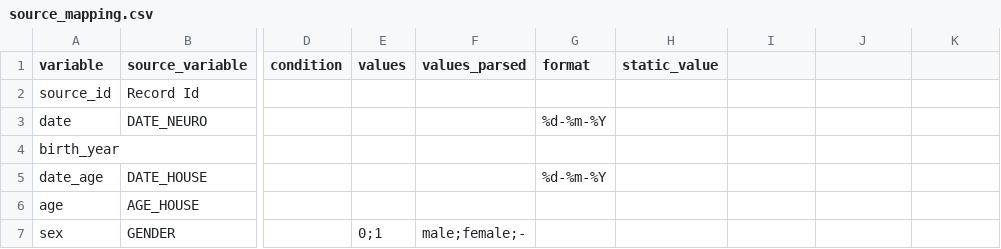
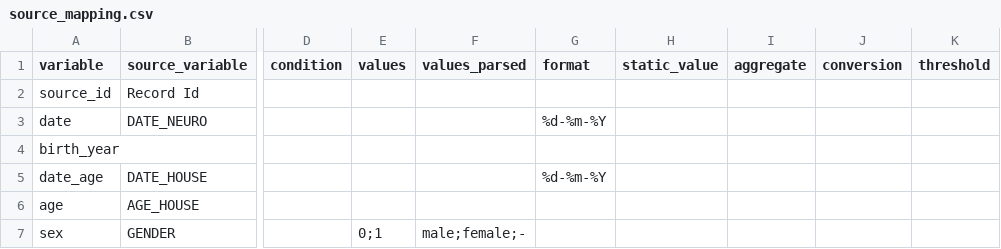
Before and after one commit to MaastrichtU-CDS/ncdc-memorabel, a CSV file: data_harmonization/ncdc_mappings/emif_twins/source_mapping.csv, drawn as a sheet; only a part is shown, gaps mark what is left out; the diff names each change by its address in the sheet, - before the commit and + after, or states it on an @@ line.

```diff
--- a/data_harmonization/ncdc_mappings/emif_twins/source_mapping.csv
+++ b/data_harmonization/ncdc_mappings/emif_twins/source_mapping.csv
-I1: (empty)
+I1: aggregate
-J1: (empty)
+J1: conversion
-K1: (empty)
+K1: threshold
```
Also changed, not shown: data_harmonization/ncdc_mappings/adc/source_mapping.csv, data_harmonization/ncdc_mappings/dcs/source_mapping.csv, 4 other files.
